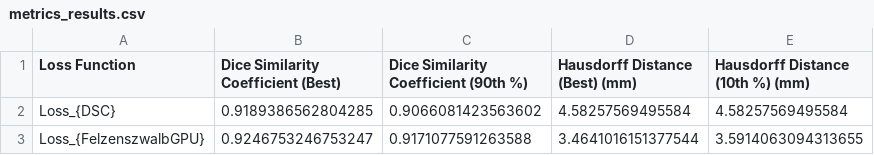
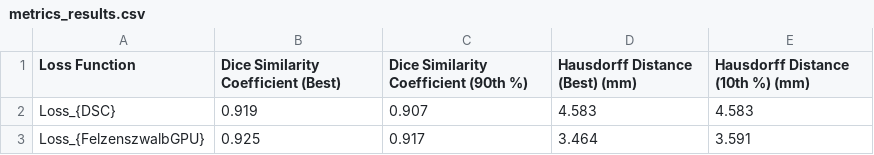
Before and after one commit to MolloiLab/distance-transforms-paper, a CSV file: data/analysis/metrics_results.csv, drawn as a sheet.

```diff
--- a/data/analysis/metrics_results.csv
+++ b/data/analysis/metrics_results.csv
@@ -1,3 +1,3 @@
 "Loss Function","Dice Similarity Coefficient (Best)","Dice Similarity Coefficient (90th %)","Hausdorff Distance (Best) (mm)","Hausdorff Distance (10th %) (mm)"
-"Loss_{DSC}",0.9189386562804285,0.9066081423563602,4.58257569495584,4.58257569495584
-"Loss_{FelzenszwalbGPU}",0.9246753246753247,0.9171077591263588,3.4641016151377544,3.5914063094313655
+"Loss_{DSC}",0.919,0.907,4.583,4.583
+"Loss_{FelzenszwalbGPU}",0.925,0.917,3.464,3.591
```
Also changed, not shown: 2 other files.
